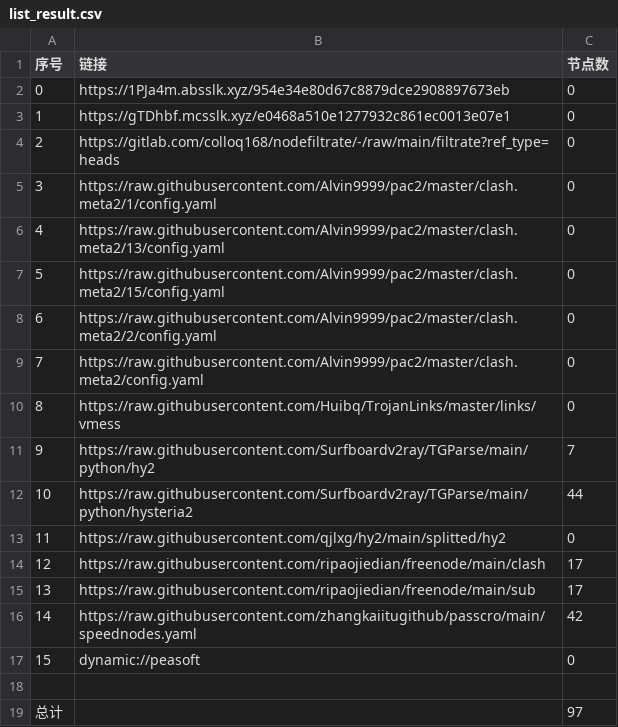
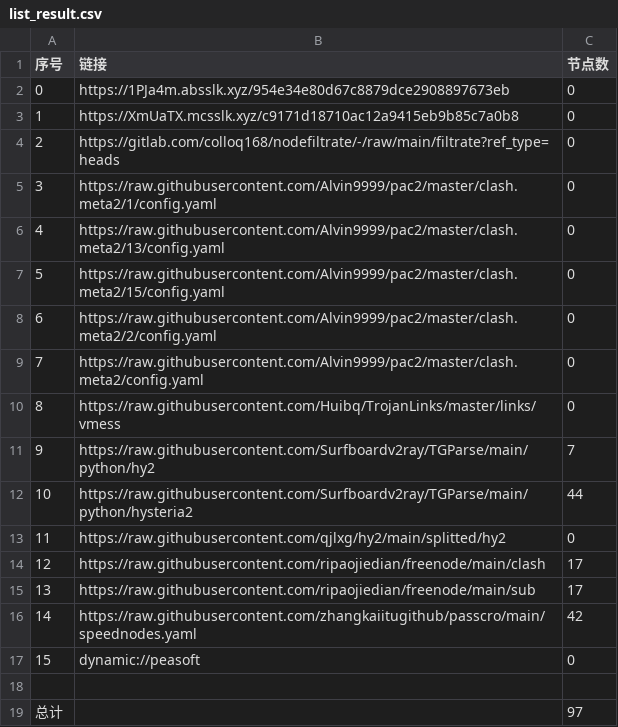
Before and after one commit to sileopro/AutoMergePublicNodes, a CSV file: list_result.csv, drawn as a sheet.

```diff
--- a/list_result.csv
+++ b/list_result.csv
@@ -2,3 +2,3 @@
 0,https://1PJa4m.absslk.xyz/954e34e80d67c8879dce2908897673eb,0
-1,https://gTDhbf.mcsslk.xyz/e0468a510e1277932c861ec0013e07e1,0
+1,https://XmUaTX.mcsslk.xyz/c9171d18710ac12a9415eb9b85c7a0b8,0
 2,https://gitlab.com/colloq168/nodefiltrate/-/raw/main/filtrate?ref_type=heads,0
```
Also changed, not shown: 3 other files.
